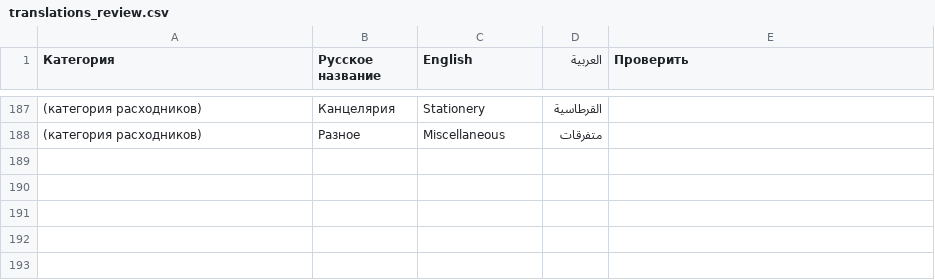
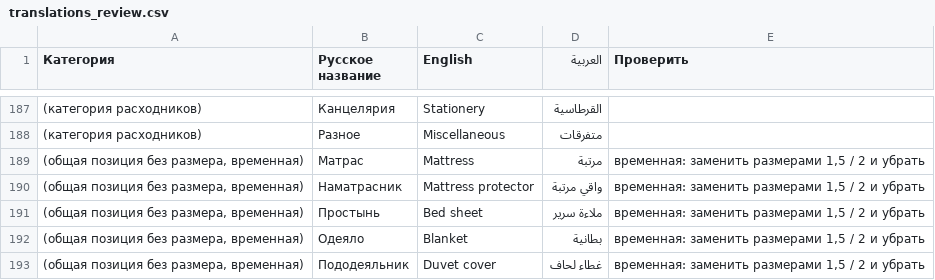
Before and after one commit to deepnow454-cmd/sklad-3, a CSV file: docs/translations_review.csv, drawn as a sheet; only a part is shown, gaps mark what is left out.

Commit message:
db: catalog rename also creates missing items; translations for generic items

```diff
--- a/docs/translations_review.csv
+++ b/docs/translations_review.csv
@@ -188 +188,6 @@
 (категория расходников);Разное;Miscellaneous;متفرقات;
+(общая позиция без размера, временная);Матрас;Mattress;مرتبة;временная: заменить размерами 1,5 / 2 и убрать
+(общая позиция без размера, временная);Наматрасник;Mattress protector;واقي مرتبة;временная: заменить размерами 1,5 / 2 и убрать
+(общая позиция без размера, временная);Простынь;Bed sheet;ملاءة سرير;временная: заменить размерами 1,5 / 2 и убрать
+(общая позиция без размера, временная);Одеяло;Blanket;بطانية;временная: заменить размерами 1,5 / 2 и убрать
+(общая позиция без размера, временная);Пододеяльник;Duvet cover;غطاء لحاف;временная: заменить размерами 1,5 / 2 и убрать
```
Also changed, not shown: 2 other files.
